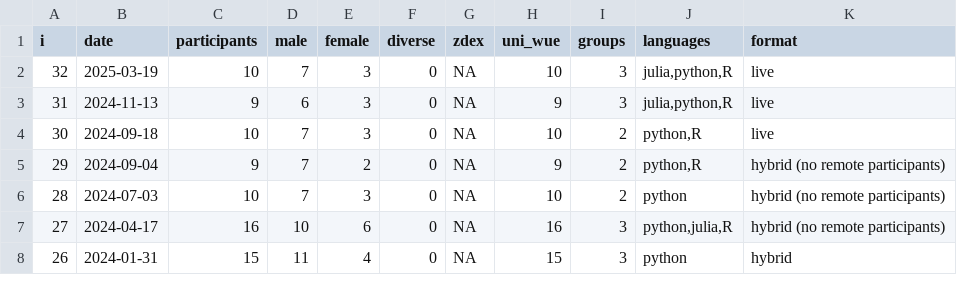
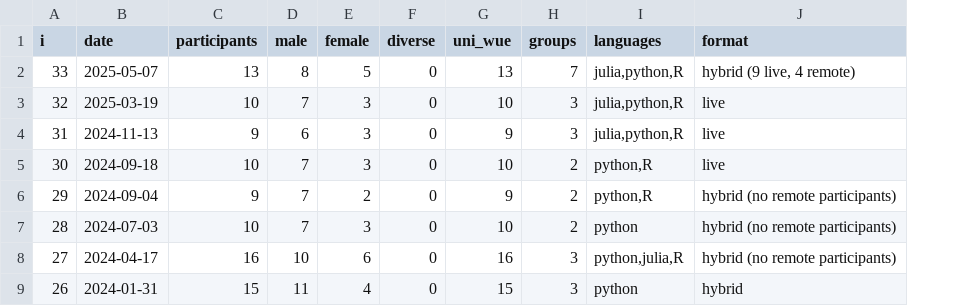
Before and after one commit to ddojo/ddojo.github.io, a TSV file: sessions/stats.tsv, drawn as a sheet; only a part is shown; removed rows and columns are numbered as before the commit, all else as after; the diff names each change by its address in the sheet, - before the commit and + after, or states it on an @@ line.

Commit message:
Add stats

```diff
--- a/sessions/stats.tsv
+++ b/sessions/stats.tsv
-column G (zdex), rows 2-8: all NA
+row 2: 33 | 2025-05-07 | 13 | 8 | 5 | 0 | 13 | 7 | julia,python,R | hybrid (9 live, 4 remote)
```
